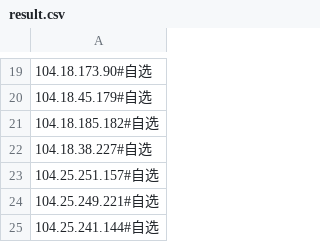
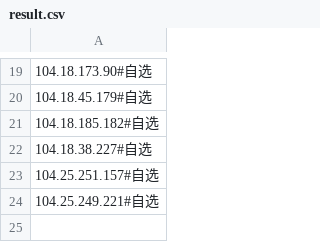
Before and after one commit to cy-2-u/clashspeed, a CSV file: result.csv, drawn as a sheet; only a part is shown, gaps mark what is left out.

Commit message:
Update result.txt via static tool

```diff
--- a/result.csv
+++ b/result.csv
@@ -24,2 +24 @@
 104.25.249.221#自选
-104.25.241.144#自选
```
